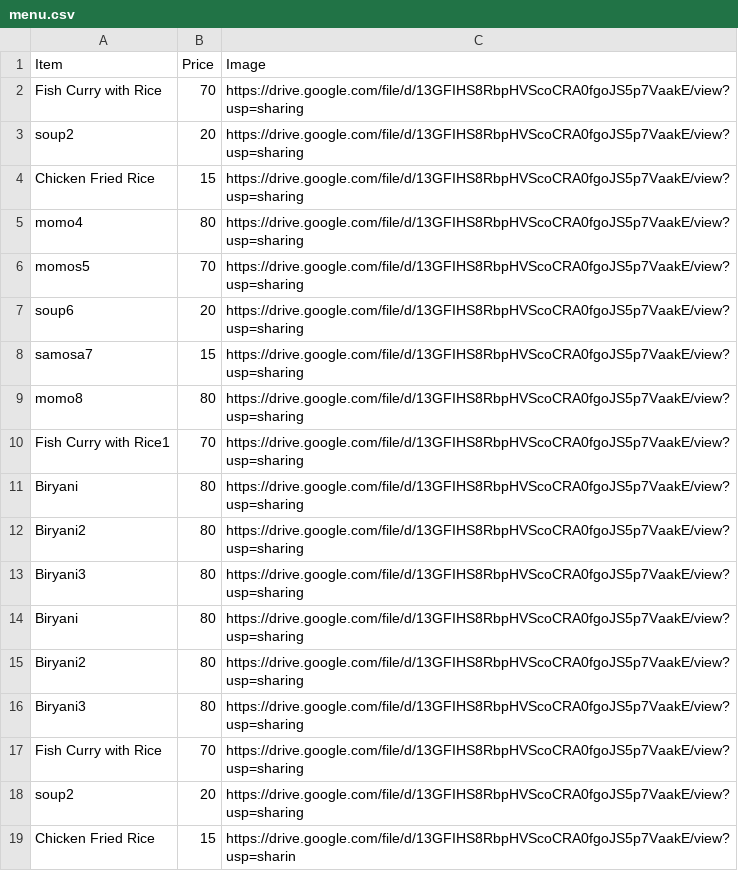
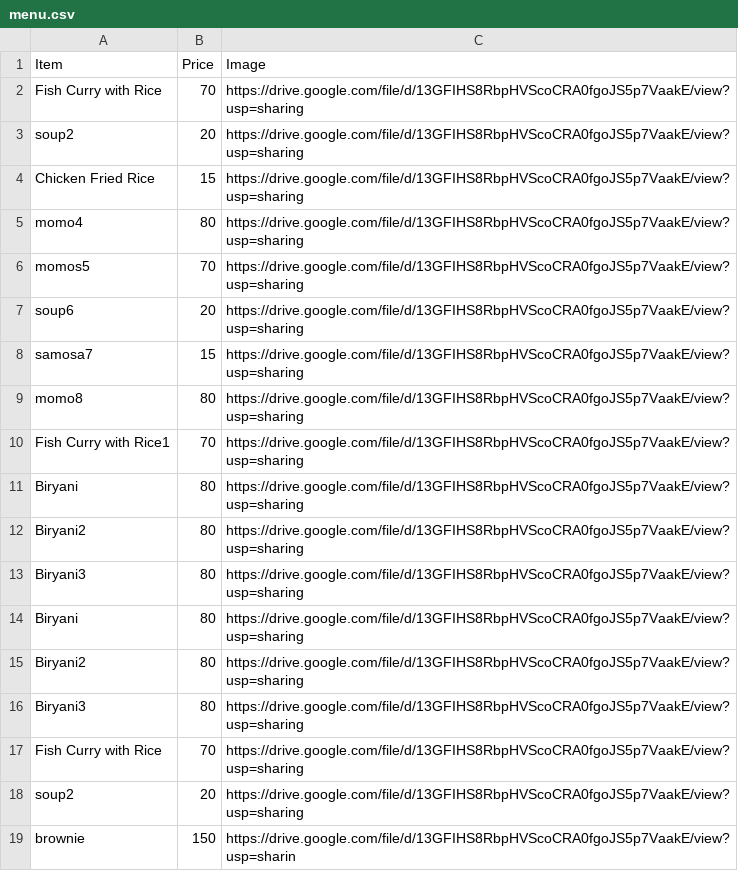
Before and after one commit to campus000/db, a CSV file: menu.csv, drawn as a sheet; removed rows and columns are numbered as before the commit, all else as after; the diff names each change by its address in the sheet, - before the commit and + after, or states it on an @@ line.

Commit message:
Update menu.csv

```diff
--- a/menu.csv
+++ b/menu.csv
-row 19: Chicken Fried Rice | 15 | https://drive.google.com/file/d/13GFIHS8RbpHVScoCRA0fgoJS5p7VaakE/view?usp=sharin
+row 19: brownie | 150 | https://drive.google.com/file/d/13GFIHS8RbpHVScoCRA0fgoJS5p7VaakE/view?usp=sharin
```
